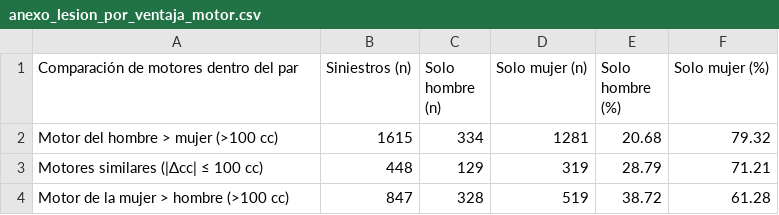
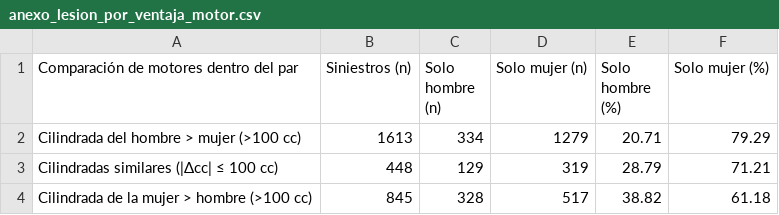
Before and after one commit to MelanieCamberos28/ProyectoModulo1-SiniestrosGB, a CSV file: Notebooks/resultados/anexo_lesion_por_ventaja_motor.csv, drawn as a sheet.

```diff
--- a/Notebooks/resultados/anexo_lesion_por_ventaja_motor.csv
+++ b/Notebooks/resultados/anexo_lesion_por_ventaja_motor.csv
@@ -1,4 +1,4 @@
 Comparación de motores dentro del par,Siniestros (n),Solo hombre (n),Solo mujer (n),Solo hombre (%),Solo mujer (%)
-Motor del hombre > mujer (>100 cc),1615,334,1281,20.68,79.32
-Motores similares (|Δcc| ≤ 100 cc),448,129,319,28.79,71.21
-Motor de la mujer > hombre (>100 cc),847,328,519,38.72,61.28
+Cilindrada del hombre > mujer (>100 cc),1613,334,1279,20.71,79.29
+Cilindradas similares (|Δcc| ≤ 100 cc),448,129,319,28.79,71.21
+Cilindrada de la mujer > hombre (>100 cc),845,328,517,38.82,61.18
```
Also changed, not shown: Notebooks/resultados/anexo_estadisticos_cilindrada.csv, 19 other files.
